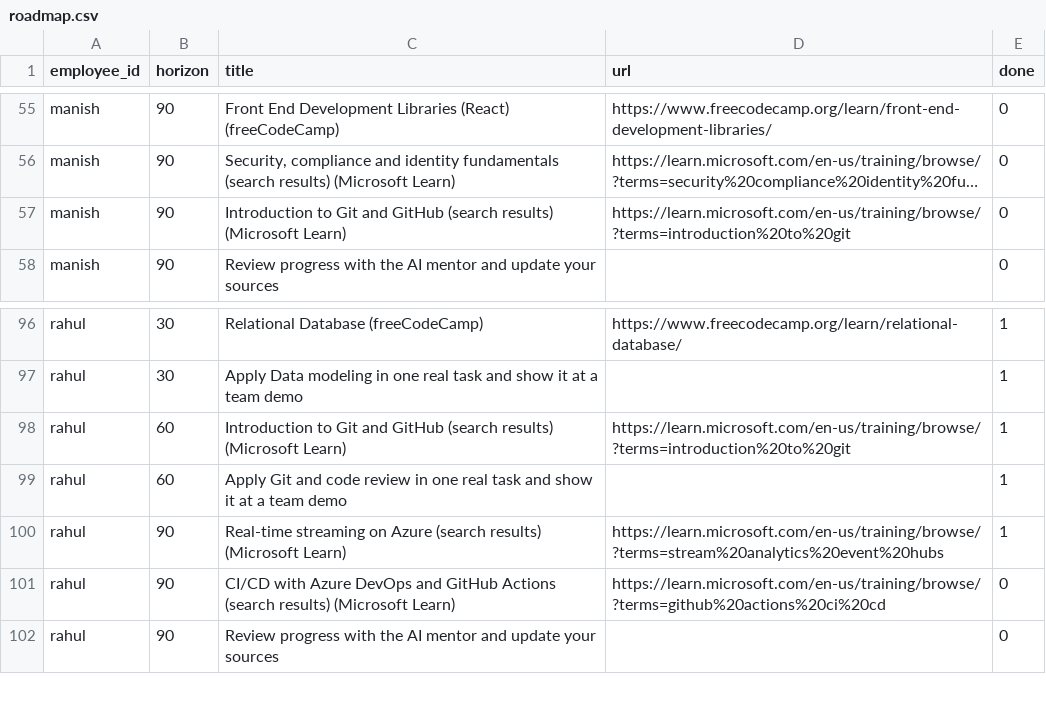
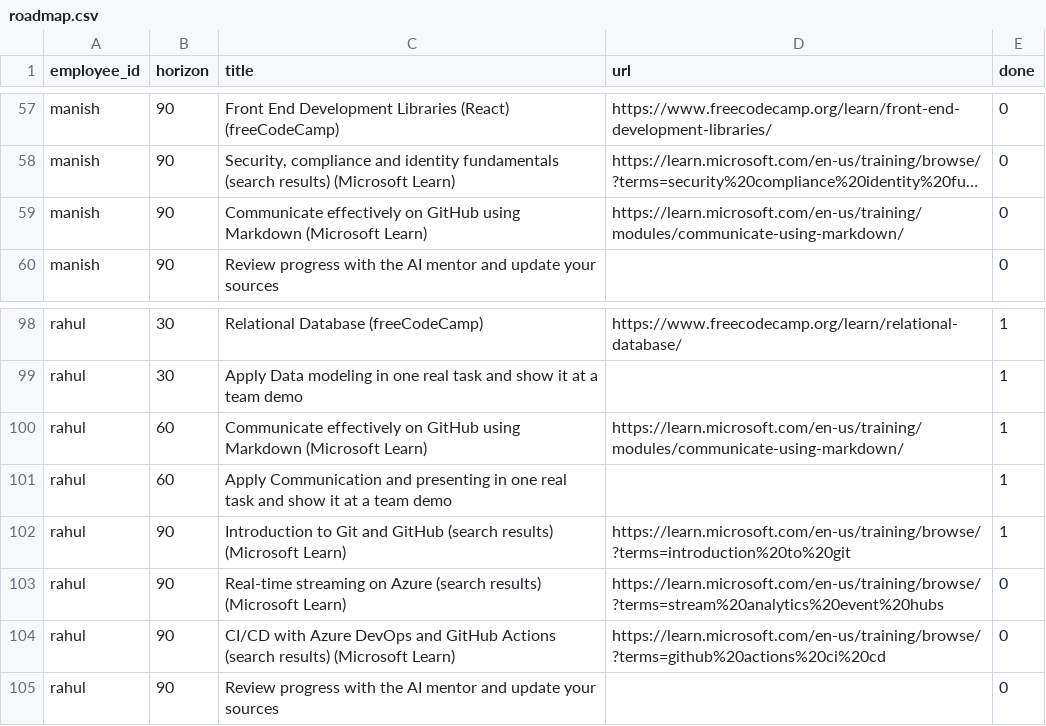
Before and after one commit to rititripathi09/Career_Growth_Agent, a CSV file: data/synthetic/roadmap.csv, drawn as a sheet; only a part is shown, gaps mark what is left out; long unchanged cells end in …; addresses are those after the commit; the diff covers the shown part only; the diff names each change by its address in the sheet, - before the commit and + after, or states it on an @@ line.

```diff
--- a/data/synthetic/roadmap.csv
+++ b/data/synthetic/roadmap.csv
-C59 (title): Introduction to Git and GitHub (search results) (Microsoft Learn)
+C59 (title): Communicate effectively on GitHub using Markdown (Microsoft Learn)
-D59 (url): https://learn.microsoft.com/en-us/training/browse/?terms=introduction%20to%20git
+D59 (url): https://learn.microsoft.com/en-us/training/modules/communicate-using-markdown/
-C100 (title): Introduction to Git and GitHub (search results) (Microsoft Learn)
+C100 (title): Communicate effectively on GitHub using Markdown (Microsoft Learn)
-D100 (url): https://learn.microsoft.com/en-us/training/browse/?terms=introduction%20to%20git
+D100 (url): https://learn.microsoft.com/en-us/training/modules/communicate-using-markdown/
-C101 (title): Apply Git and code review in one…
+C101 (title): Apply Communication and presenting in one…
+row 102: rahul | 90 | Introduction to Git and GitHub (search results) (Microsoft Learn) | https://learn.microsoft.com/en-us/training/browse/?terms=introduction%20to%20git | 1
-E103 (done): 1
+E103 (done): 0
```
Also changed, not shown: 5 added rows, 2 removed rows and 3 edited cells elsewhere in this file, data/synthetic/catalog.csv, 4 other files.
